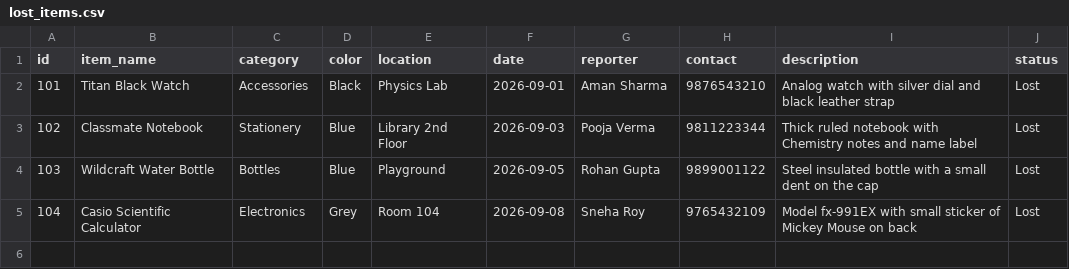
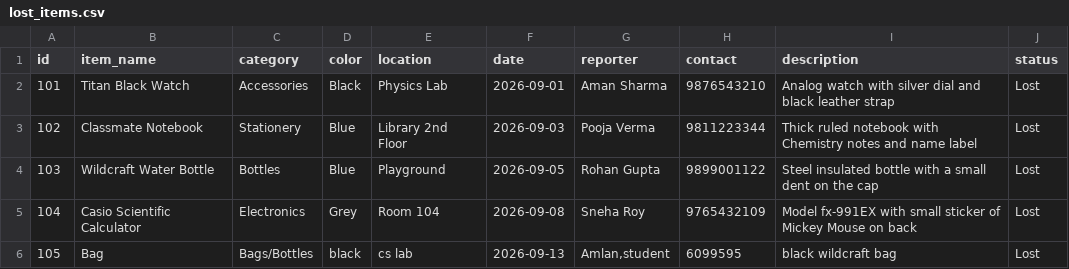
Before and after one commit to amlanjk450-maker/12th_CS_project, a CSV file: lost_items.csv, drawn as a sheet.

```diff
--- a/lost_items.csv
+++ b/lost_items.csv
@@ -5 +5,2 @@ id,item_name,category,color,location,date,reporter,contact,description,status
 104,Casio Scientific Calculator,Electronics,Grey,Room 104,2026-09-08,Sneha Roy,9765432109,Model fx-991EX with small sticker of Mickey Mouse on back,Lost
+105,Bag,Bags/Bottles,black,cs lab,2026-09-13,"Amlan,student",6099595,black wildcraft bag,Lost
```
Also changed, not shown: found_items.csv, 2 other files.
